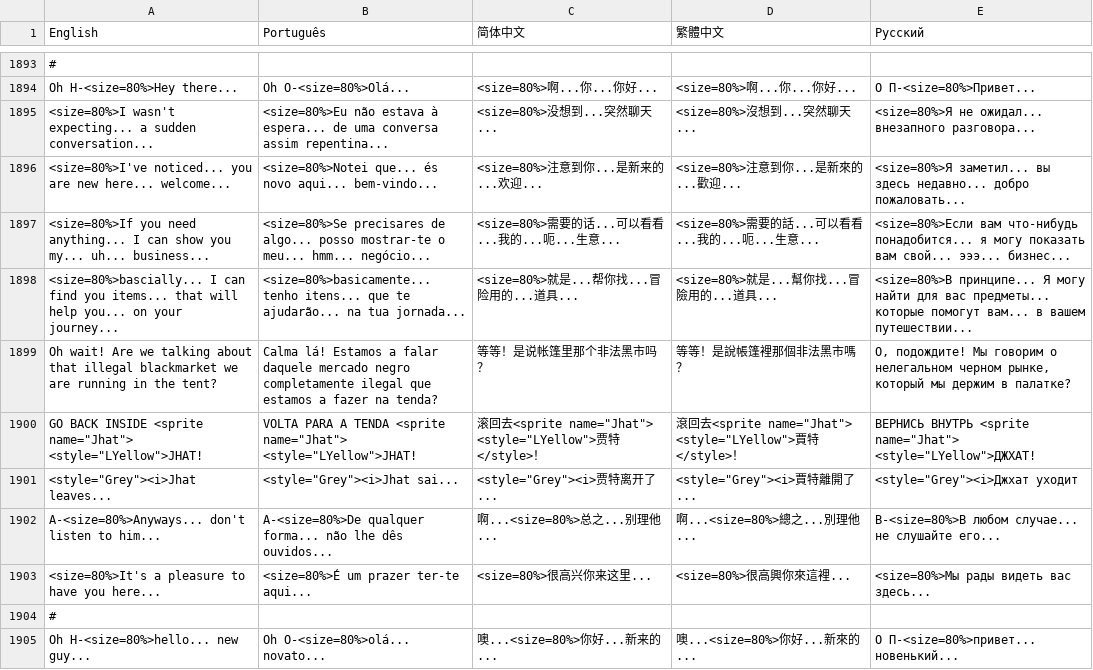
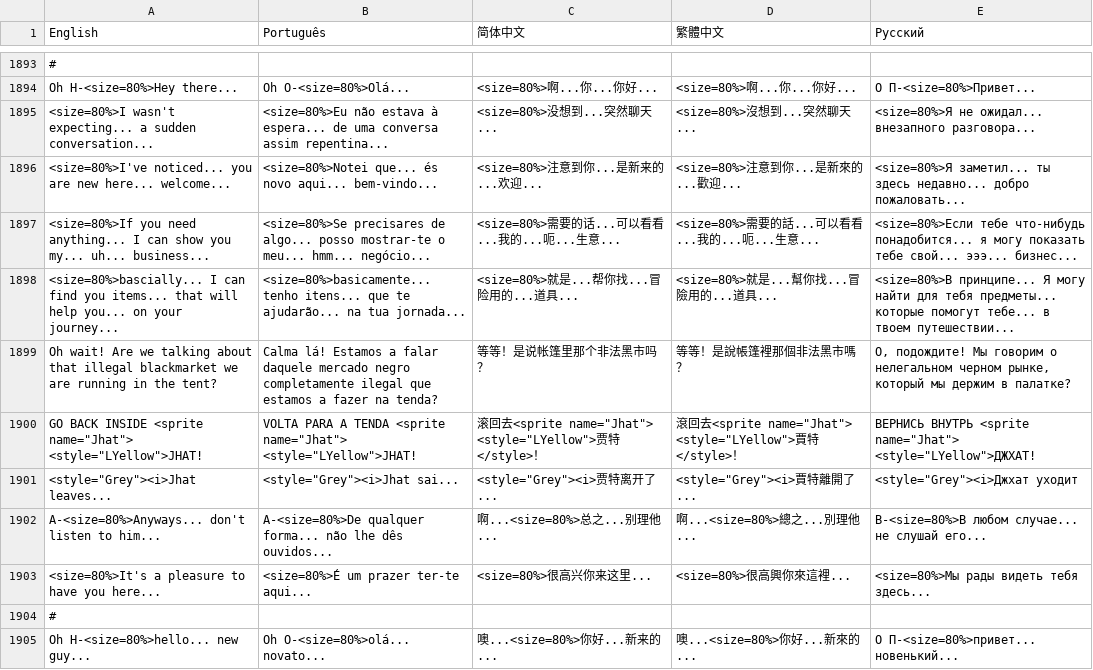
Before and after one commit to salvador-palma/Wildfire, a CSV file: Assets/Resources/TranslationsFull+Demo.csv, drawn as a sheet; only a part is shown, gaps mark what is left out; the diff covers the shown part only.

```diff
--- a/Assets/Resources/TranslationsFull+Demo.csv
+++ b/Assets/Resources/TranslationsFull+Demo.csv
@@ -1895,5 +1895,5 @@ Oh H-<size=80%>Hey there...;Oh O-<size=80%>Olá...;<size=80%>啊...你...你好.
 <size=80%>I wasn't expecting... a sudden conversation...;<size=80%>Eu não estava à espera... de uma conversa assim repentina...;<size=80%>没想到...突然聊天...;<size=80%>沒想到...突然聊天...;<size=80%>Я не ожидал... внезапного разговора...
-<size=80%>I've noticed... you are new here... welcome...;<size=80%>Notei que... és novo aqui... bem-vindo...;<size=80%>注意到你...是新来的...欢迎...;<size=80%>注意到你...是新來的...歡迎...;<size=80%>Я заметил... вы здесь недавно... добро пожаловать...
-<size=80%>If you need anything... I can show you my... uh... business...;<size=80%>Se precisares de algo... posso mostrar-te o meu... hmm... negócio...;<size=80%>需要的话...可以看看...我的...呃...生意...;<size=80%>需要的話...可以看看...我的...呃...生意...;<size=80%>Если вам что-нибудь понадобится... я могу показать вам свой... эээ... бизнес...
-<size=80%>bascially... I can find you items... that will help you... on your journey...;<size=80%>basicamente... tenho itens... que te ajudarão... na tua jornada...;<size=80%>就是...帮你找...冒险用的...道具...;<size=80%>就是...幫你找...冒險用的...道具...;<size=80%>В принципе... Я могу найти для вас предметы... которые помогут вам... в вашем путешествии...
+<size=80%>I've noticed... you are new here... welcome...;<size=80%>Notei que... és novo aqui... bem-vindo...;<size=80%>注意到你...是新来的...欢迎...;<size=80%>注意到你...是新來的...歡迎...;<size=80%>Я заметил... ты здесь недавно... добро пожаловать...
+<size=80%>If you need anything... I can show you my... uh... business...;<size=80%>Se precisares de algo... posso mostrar-te o meu... hmm... negócio...;<size=80%>需要的话...可以看看...我的...呃...生意...;<size=80%>需要的話...可以看看...我的...呃...生意...;<size=80%>Если тебе что-нибудь понадобится... я могу показать тебе свой... эээ... бизнес...
+<size=80%>bascially... I can find you items... that will help you... on your journey...;<size=80%>basicamente... tenho itens... que te ajudarão... na tua jornada...;<size=80%>就是...帮你找...冒险用的...道具...;<size=80%>就是...幫你找...冒險用的...道具...;<size=80%>В принципе... Я могу найти для тебя предметы... которые помогут тебе... в твоем путешествии...
 Oh wait! Are we talking about that illegal blackmarket we are running in the tent?;Calma lá! Estamos a falar daquele mercado negro completamente ilegal que estamos a fazer na tenda?;等等！是说帐篷里那个非法黑市吗？;等等！是說帳篷裡那個非法黑市嗎？;О, подождите! Мы говорим о нелегальном черном рынке, который мы держим в палатке?
@@ -1901,4 +1901,4 @@ GO BACK INSIDE <sprite name="Jhat"> <style="LYellow">JHAT!;VOLTA PARA A TENDA <s
 <style="Grey"><i>Jhat leaves...;<style="Grey"><i>Jhat sai...;<style="Grey"><i>贾特离开了...;<style="Grey"><i>賈特離開了...;<style="Grey"><i>Джхат уходит
-A-<size=80%>Anyways... don't listen to him...;A-<size=80%>De qualquer forma... não lhe dês ouvidos...;啊...<size=80%>总之...别理他...;啊...<size=80%>總之...別理他...;В-<size=80%>В любом случае... не слушайте его...
-<size=80%>It's a pleasure to have you here...;<size=80%>É um prazer ter-te aqui...;<size=80%>很高兴你来这里...;<size=80%>很高興你來這裡...;<size=80%>Мы рады видеть вас здесь...
+A-<size=80%>Anyways... don't listen to him...;A-<size=80%>De qualquer forma... não lhe dês ouvidos...;啊...<size=80%>总之...别理他...;啊...<size=80%>總之...別理他...;В-<size=80%>В любом случае... не слушай его...
+<size=80%>It's a pleasure to have you here...;<size=80%>É um prazer ter-te aqui...;<size=80%>很高兴你来这里...;<size=80%>很高興你來這裡...;<size=80%>Мы рады видеть тебя здесь...
 #
```
Also changed, not shown: 78 edited cells elsewhere in this file, 3 other files.
